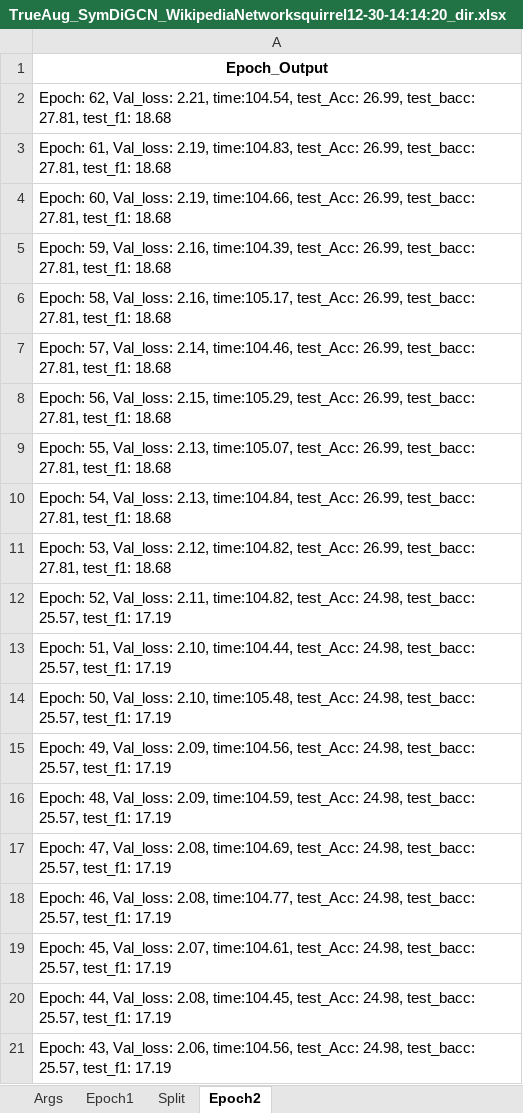
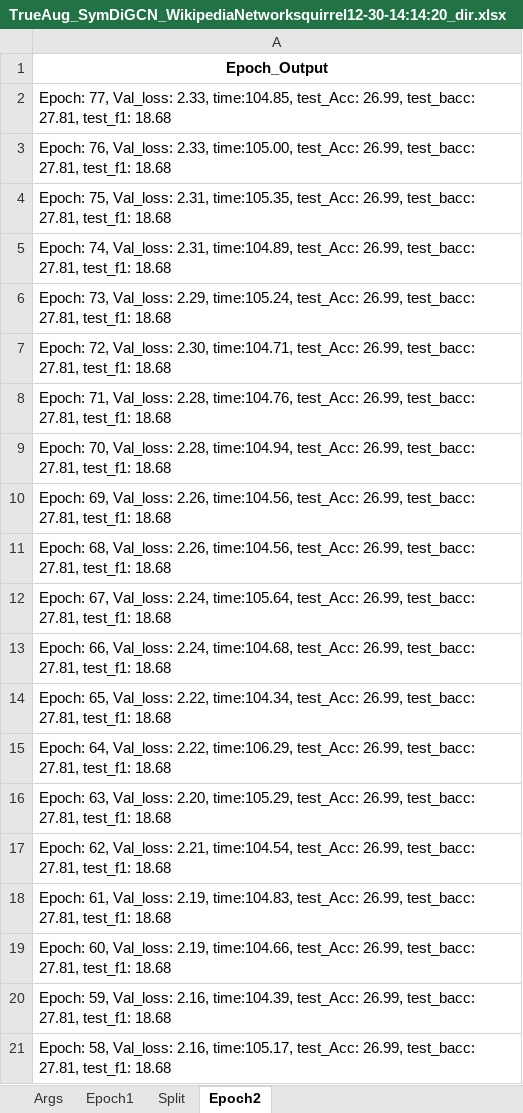
Before and after one commit to Qin87/magnetMain, an Excel workbook: TrueAug_SymDiGCN_WikipediaNetworksquirrel12-30-14:14:20_dir.xlsx, sheet Epoch2, drawn as a sheet; only a part is shown; the shorter side is filled out with more unchanged rows; values as stored, in another font and other column widths than the file's, no borders; the diff names each change by its address in the sheet, - before the commit and + after, or states it on an @@ line.

```diff
--- a/TrueAug_SymDiGCN_WikipediaNetworksquirrel12-30-14:14:20_dir.xlsx (sheet Epoch2)
+++ b/TrueAug_SymDiGCN_WikipediaNetworksquirrel12-30-14:14:20_dir.xlsx (sheet Epoch2)
+row 2: Epoch: 77, Val_loss: 2.33, time:104.85, test_Acc: 26.99, test_bacc: 27.81, test_f1: 18.68
+row 3: Epoch: 76, Val_loss: 2.33, time:105.00, test_Acc: 26.99, test_bacc: 27.81, test_f1: 18.68
+row 4: Epoch: 75, Val_loss: 2.31, time:105.35, test_Acc: 26.99, test_bacc: 27.81, test_f1: 18.68
+row 5: Epoch: 74, Val_loss: 2.31, time:104.89, test_Acc: 26.99, test_bacc: 27.81, test_f1: 18.68
+row 6: Epoch: 73, Val_loss: 2.29, time:105.24, test_Acc: 26.99, test_bacc: 27.81, test_f1: 18.68
+row 7: Epoch: 72, Val_loss: 2.30, time:104.71, test_Acc: 26.99, test_bacc: 27.81, test_f1: 18.68
+row 8: Epoch: 71, Val_loss: 2.28, time:104.76, test_Acc: 26.99, test_bacc: 27.81, test_f1: 18.68
+row 9: Epoch: 70, Val_loss: 2.28, time:104.94, test_Acc: 26.99, test_bacc: 27.81, test_f1: 18.68
+row 10: Epoch: 69, Val_loss: 2.26, time:104.56, test_Acc: 26.99, test_bacc: 27.81, test_f1: 18.68
+row 11: Epoch: 68, Val_loss: 2.26, time:104.56, test_Acc: 26.99, test_bacc: 27.81, test_f1: 18.68
+row 12: Epoch: 67, Val_loss: 2.24, time:105.64, test_Acc: 26.99, test_bacc: 27.81, test_f1: 18.68
+row 13: Epoch: 66, Val_loss: 2.24, time:104.68, test_Acc: 26.99, test_bacc: 27.81, test_f1: 18.68
+row 14: Epoch: 65, Val_loss: 2.22, time:104.34, test_Acc: 26.99, test_bacc: 27.81, test_f1: 18.68
+row 15: Epoch: 64, Val_loss: 2.22, time:106.29, test_Acc: 26.99, test_bacc: 27.81, test_f1: 18.68
+row 16: Epoch: 63, Val_loss: 2.20, time:105.29, test_Acc: 26.99, test_bacc: 27.81, test_f1: 18.68
```
Also changed, not shown: 1 other file.
